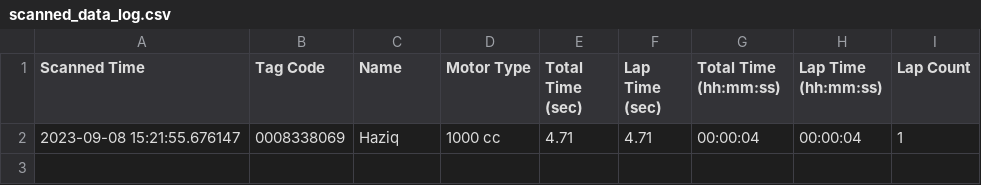
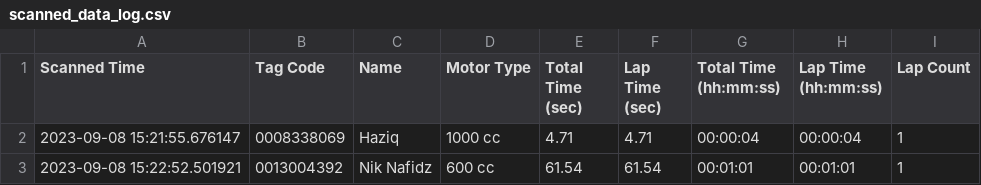
Before and after one commit to niknafidz/raceboard, a CSV file: scanned_data_log.csv, drawn as a sheet.

Commit message:
Auto-update CSV

```diff
--- a/scanned_data_log.csv
+++ b/scanned_data_log.csv
@@ -2 +2,2 @@ Scanned Time,Tag Code,Name,Motor Type,Total Time (sec),Lap Time (sec),Total Time
 2023-09-08 15:21:55.676147,0008338069,Haziq,1000 cc,4.71,4.71,00:00:04,00:00:04,1
+2023-09-08 15:22:52.501921,0013004392,Nik Nafidz,600 cc,61.54,61.54,00:01:01,00:01:01,1
```
